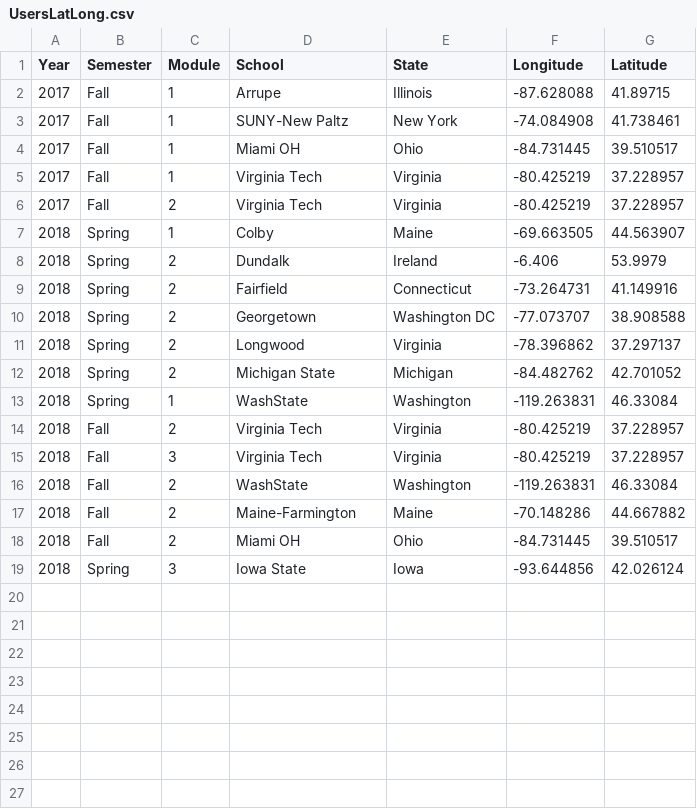
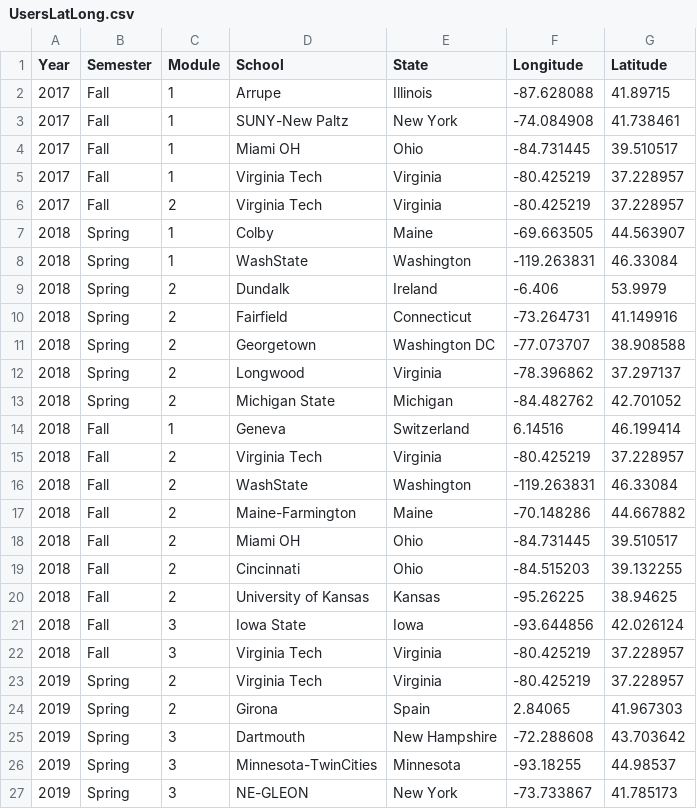
Before and after one commit to CareyLabVT/MacrosystemsEDDIE, a CSV file: UsersLatLong.csv, drawn as a sheet.

Commit message:
update user site list through Spring 2019 testers

```diff
--- a/UsersLatLong.csv
+++ b/UsersLatLong.csv
@@ -7,2 +7,3 @@ Year,Semester,Module,School,State,Longitude,Latitude
 2018,Spring,1,Colby,Maine,-69.663505,44.563907
+2018,Spring,1,WashState,Washington,-119.263831,46.33084
 2018,Spring,2,Dundalk,Ireland,-6.406,53.9979
@@ -12,5 +13,4 @@ Year,Semester,Module,School,State,Longitude,Latitude
 2018,Spring,2,Michigan State,Michigan,-84.482762,42.701052
-2018,Spring,1,WashState,Washington,-119.263831,46.33084
+2018,Fall,1,Geneva,Switzerland,6.14516,46.199414
 2018,Fall,2,Virginia Tech,Virginia,-80.425219,37.228957
-2018,Fall,3,Virginia Tech,Virginia,-80.425219,37.228957
 2018,Fall,2,WashState,Washington,-119.263831,46.33084
@@ -18,2 +18,10 @@ Year,Semester,Module,School,State,Longitude,Latitude
 2018,Fall,2,Miami OH,Ohio,-84.731445,39.510517
-2018,Spring,3,Iowa State,Iowa,-93.644856,42.026124
+2018,Fall,2,Cincinnati,Ohio,-84.515203,39.132255
+2018,Fall,2,University of Kansas,Kansas,-95.26225,38.94625
+2018,Fall,3,Iowa State,Iowa,-93.644856,42.026124
+2018,Fall,3,Virginia Tech,Virginia,-80.425219,37.228957
+2019,Spring,2,Virginia Tech,Virginia,-80.425219,37.228957
+2019,Spring,2,Girona,Spain,2.84065,41.967303
+2019,Spring,3,Dartmouth,New Hampshire,-72.288608,43.703642
+2019,Spring,3,Minnesota-TwinCities,Minnesota,-93.18255,44.98537
+2019,Spring,3,NE-GLEON,New York,-73.733867,41.785173
```
